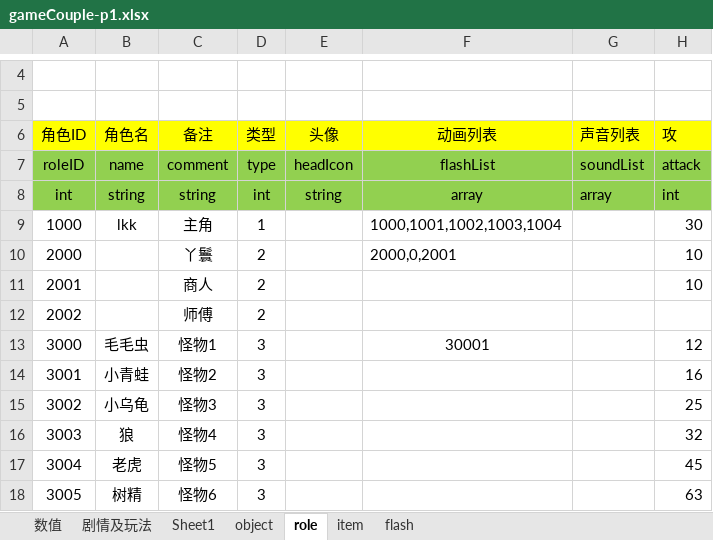
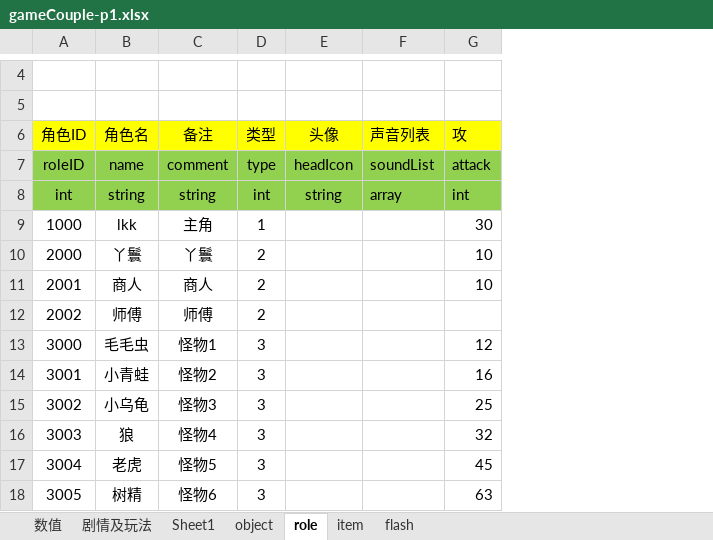
Before and after one commit to likang7/rpg_demo, an Excel workbook: comment/gameCouple-p1.xlsx, sheet role, drawn as a sheet; only a part is shown, gaps mark what is left out; values as stored, in another font and other column widths than the file's, no borders; the diff names each change by its address in the sheet, - before the commit and + after, or states it on an @@ line.

```diff
--- a/comment/gameCouple-p1.xlsx (sheet role)
+++ b/comment/gameCouple-p1.xlsx (sheet role)
-column F (动画列表), rows 7-13: flashList | array | 1000,1001,1002,1003,1004 | 2000,0,2001 |  |  | 30001
-B10 (角色名): (empty)
+B10 (角色名): 丫鬟
-B11 (角色名): (empty)
+B11 (角色名): 商人
-B12 (角色名): (empty)
+B12 (角色名): 师傅
```
Also changed, not shown: sheet flash.
